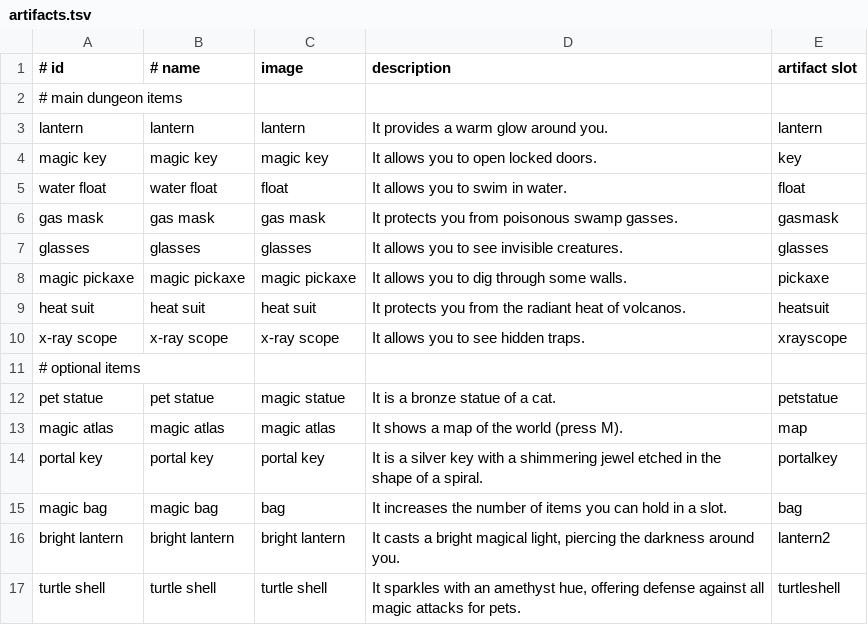
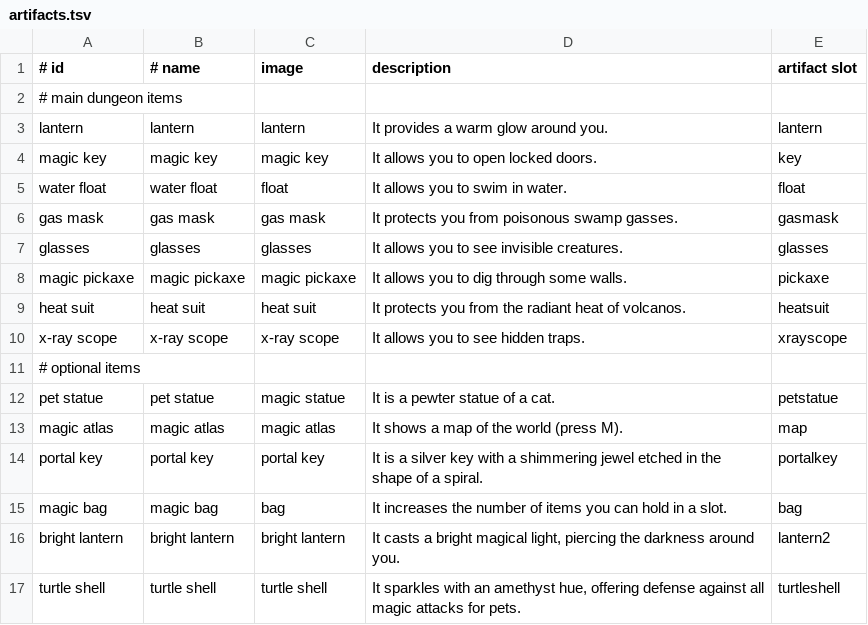
Before and after one commit to jonathanacross/pow, a TSV file: src/main/resources/data/artifacts.tsv, drawn as a sheet; the diff names each change by its address in the sheet, - before the commit and + after, or states it on an @@ line.

Commit message:
fixing description of pet statue

```diff
--- a/src/main/resources/data/artifacts.tsv
+++ b/src/main/resources/data/artifacts.tsv
-D12 (description): It is a bronze statue of a cat.
+D12 (description): It is a pewter statue of a cat.
```
